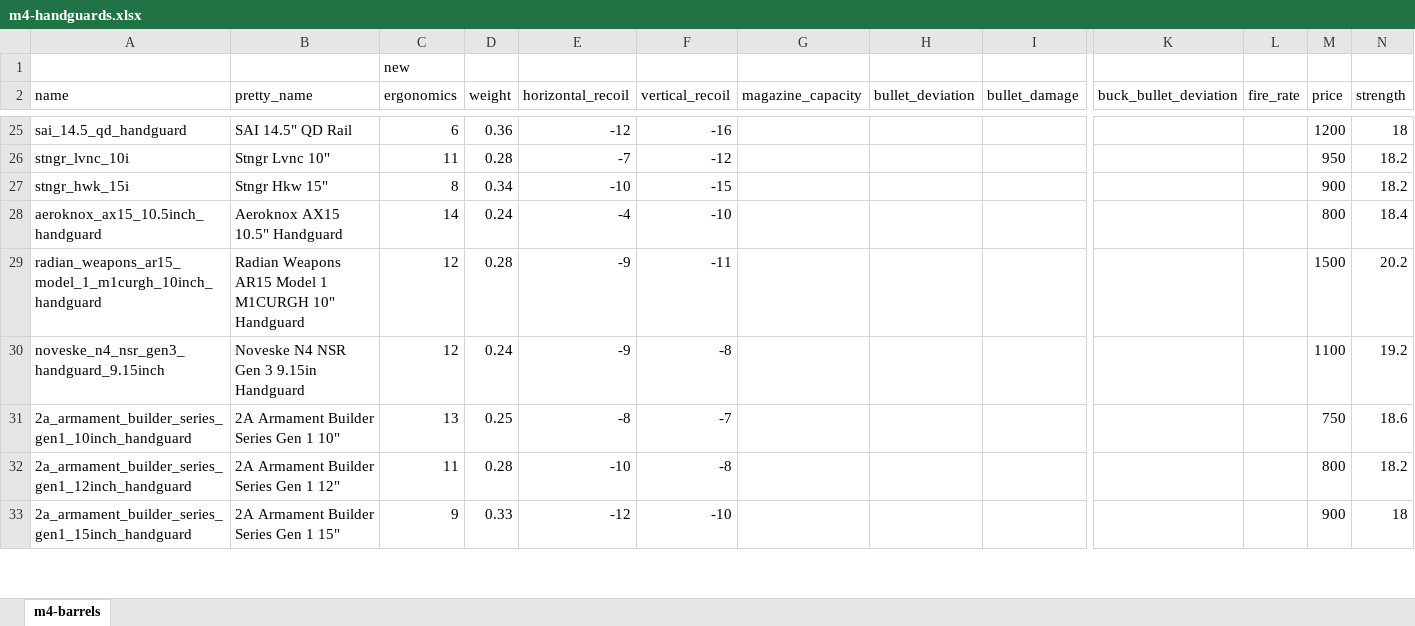
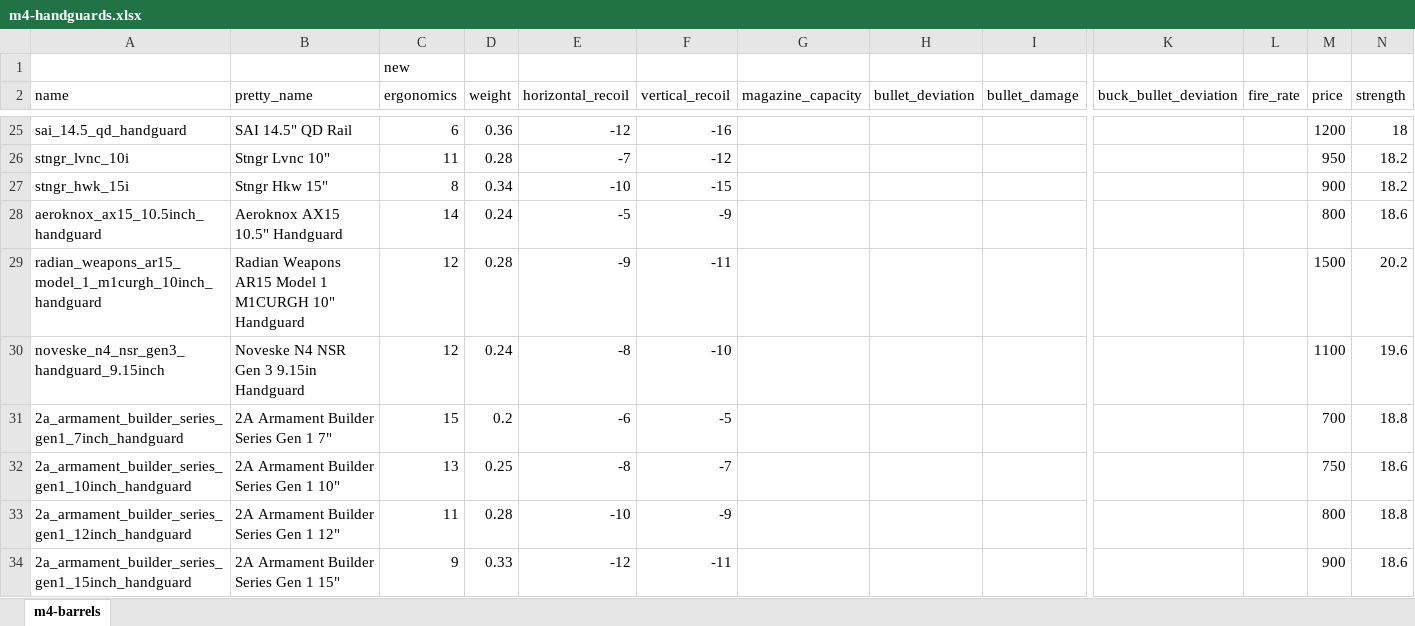
Before and after one commit to refact0r/deadline-balancing, an Excel workbook: changes/m4-handguards.xlsx, sheet m4-barrels, drawn as a sheet; only a part is shown, gaps mark what is left out; values as stored, in another font and other column widths than the file's, no borders; addresses are those after the commit; rows hold the shown columns only; the diff covers the shown part only; the diff names each change by its address in the sheet, - before the commit and + after, or states it on an @@ line.

```diff
--- a/changes/m4-handguards.xlsx (sheet m4-barrels)
+++ b/changes/m4-handguards.xlsx (sheet m4-barrels)
-E28 (horizontal_recoil): -4
+E28 (horizontal_recoil): -5
-F28 (vertical_recoil): -10
+F28 (vertical_recoil): -9
-N28 (strength): 18.4
+N28 (strength): 18.6
-E30 (horizontal_recoil): -9
+E30 (horizontal_recoil): -8
-F30 (vertical_recoil): -8
+F30 (vertical_recoil): -10
-N30 (strength): 19.2
+N30 (strength): 19.6
+row 31: 2a_armament_builder_series_gen1_7inch_handguard | 2A Armament Builder Series Gen 1 7" | 15 | 0.2 | -6 | -5 |  |  |  |  |  | 700 | 18.8
-F33 (vertical_recoil): -8
+F33 (vertical_recoil): -9
-N33 (strength): 18.2
+N33 (strength): 18.8
-F34 (vertical_recoil): -10
+F34 (vertical_recoil): -11
-N34 (strength): 18
+N34 (strength): 18.6
```
Also changed, not shown: 11 added rows, 1 removed row and 28 edited cells elsewhere in this sheet, formulas that keep their value, 2 other files.
